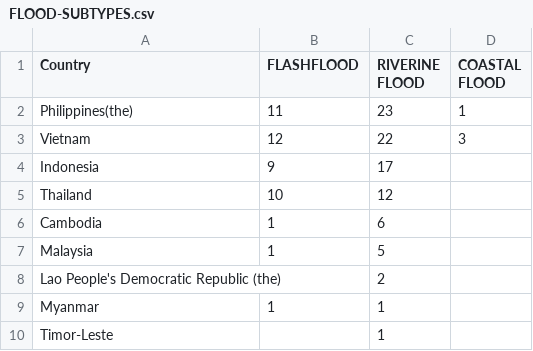
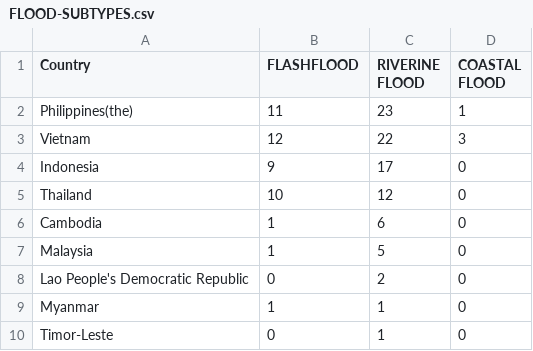
Before and after one commit to KarlAndreiCalimutan/Beta-Tech_BSIT_3207, a CSV file: Data Visualizations/Datasets csv/FLOOD-SUBTYPES.csv, drawn as a sheet.

Commit message:
Update FLOOD-SUBTYPES.csv

```diff
--- a/Data Visualizations/Datasets csv/FLOOD-SUBTYPES.csv
+++ b/Data Visualizations/Datasets csv/FLOOD-SUBTYPES.csv
@@ -3,8 +3,8 @@ Philippines(the),11,23,1
 Vietnam,12,22,3
-Indonesia,9,17,
-Thailand,10,12,
-Cambodia,1,6,
-Malaysia,1,5,
-Lao People's Democratic Republic (the),,2,
-Myanmar,1,1,
-Timor-Leste,,1,
+Indonesia,9,17,0
+Thailand,10,12,0
+Cambodia,1,6,0
+Malaysia,1,5,0
+Lao People's Democratic Republic,0,2,0
+Myanmar,1,1,0
+Timor-Leste,0,1,0
```
